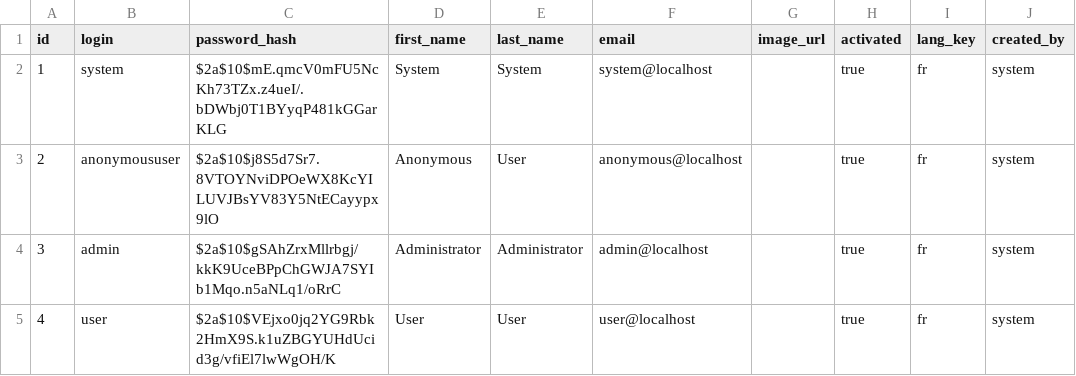
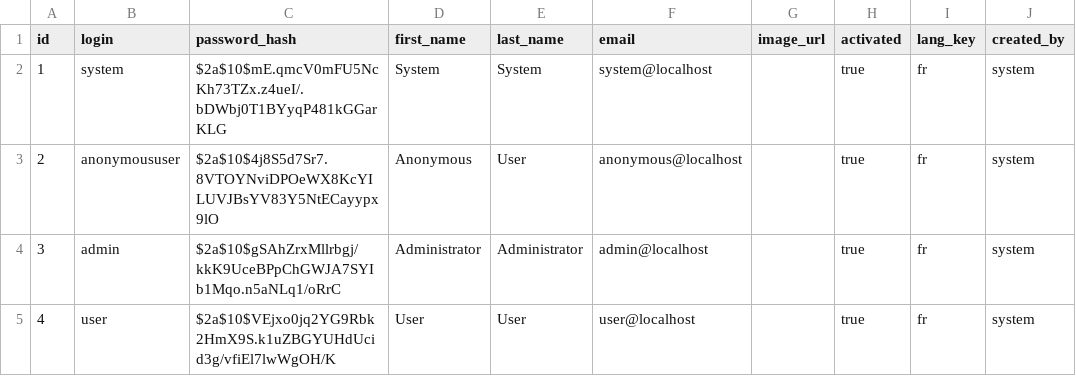
Before and after one commit to jpdebette/domotik-web, a CSV file: src/main/resources/config/liquibase/users.csv, drawn as a sheet; only a part is shown; the diff names each change by its address in the sheet, - before the commit and + after, or states it on an @@ line.

```diff
--- a/src/main/resources/config/liquibase/users.csv
+++ b/src/main/resources/config/liquibase/users.csv
-C3 (password_hash): $2a$10$j8S5d7Sr7.8VTOYNviDPOeWX8KcYILUVJBsYV83Y5NtECayypx9lO
+C3 (password_hash): $2a$10$4j8S5d7Sr7.8VTOYNviDPOeWX8KcYILUVJBsYV83Y5NtECayypx9lO
```
Also changed, not shown: 34 other files.
